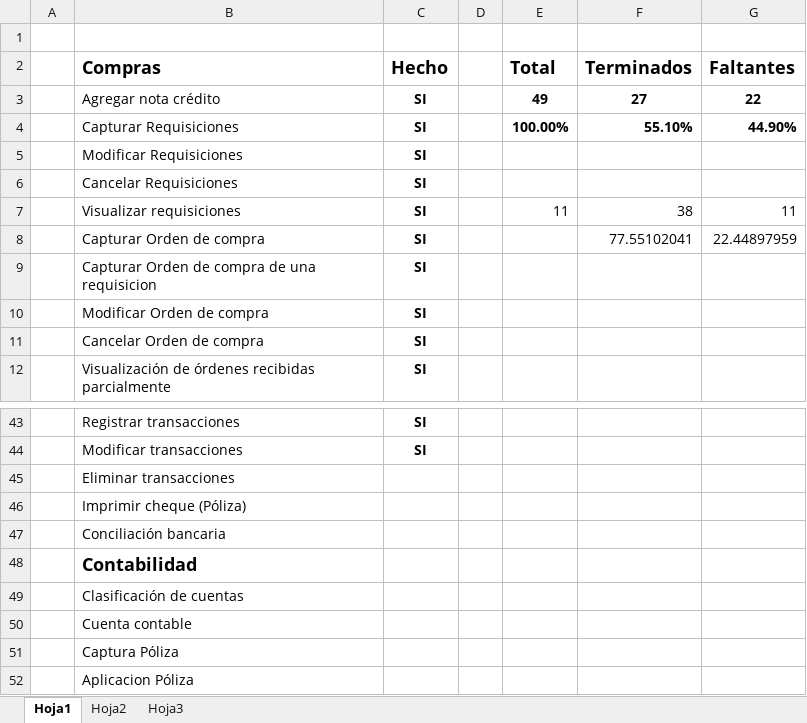
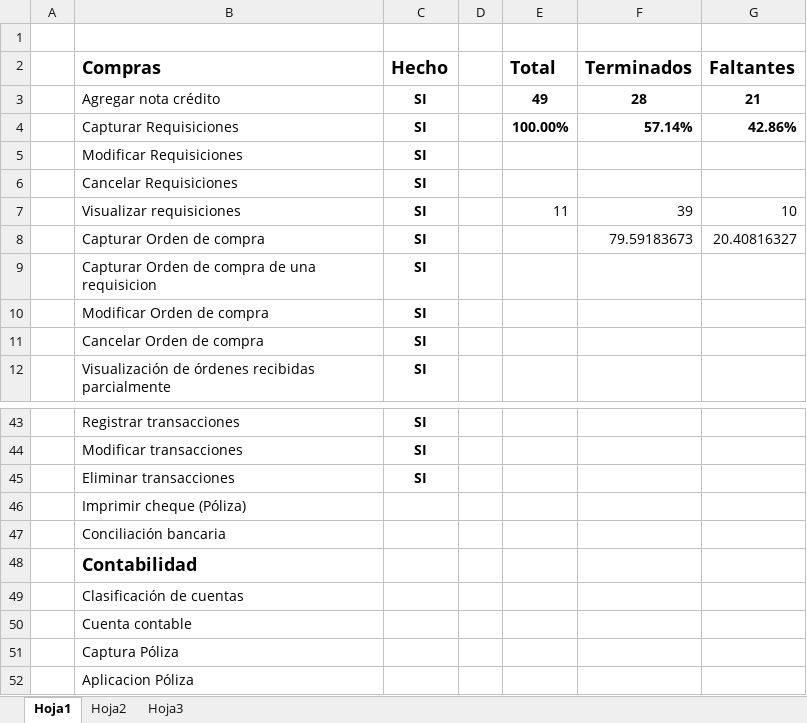
Before and after one commit to HectorGlez4/BMSolutions, an Excel workbook: ERP/Propuesta/UC/Avance.xlsx, sheet Hoja1, drawn as a sheet; only a part is shown, gaps mark what is left out; values as stored, in another font and other column widths than the file's, no borders; the diff names each change by its address in the sheet, - before the commit and + after, or states it on an @@ line.

```diff
--- a/ERP/Propuesta/UC/Avance.xlsx (sheet Hoja1)
+++ b/ERP/Propuesta/UC/Avance.xlsx (sheet Hoja1)
-F3 (Terminados): 27
+F3 (Terminados): 28
-G3 (Faltantes): 22
+G3 (Faltantes): 21
-F4 (Terminados): 55.10%
+F4 (Terminados): 57.14%
-G4 (Faltantes): 44.90%
+G4 (Faltantes): 42.86%
-F7 (Terminados): 38
+F7 (Terminados): 39
-G7 (Faltantes): 11
+G7 (Faltantes): 10
-F8 (Terminados): 77.55102041
+F8 (Terminados): 79.59183673
-G8 (Faltantes): 22.44897959
+G8 (Faltantes): 20.40816327
-C45 (Hecho): (empty)
+C45 (Hecho): SI
```
Also changed, not shown: 2 other files.
